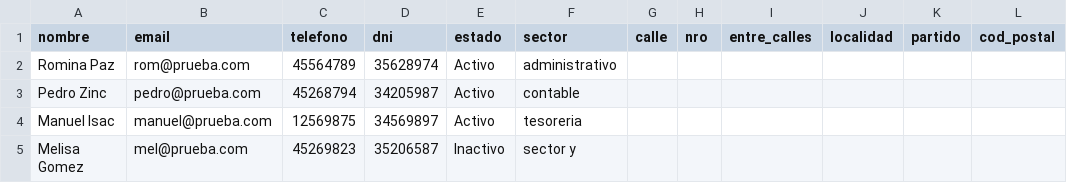
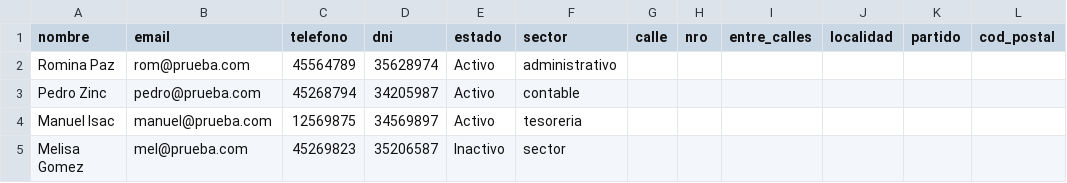
Before and after one commit to evolucionaurea/ejornal_laravel, a CSV file: public/archivos/nominas_carga_masiva.csv, drawn as a sheet; only a part is shown; the diff names each change by its address in the sheet, - before the commit and + after, or states it on an @@ line.

```diff
--- a/public/archivos/nominas_carga_masiva.csv
+++ b/public/archivos/nominas_carga_masiva.csv
-F5 (sector): sector y
+F5 (sector): sector
```
Also changed, not shown: 5 other files.
